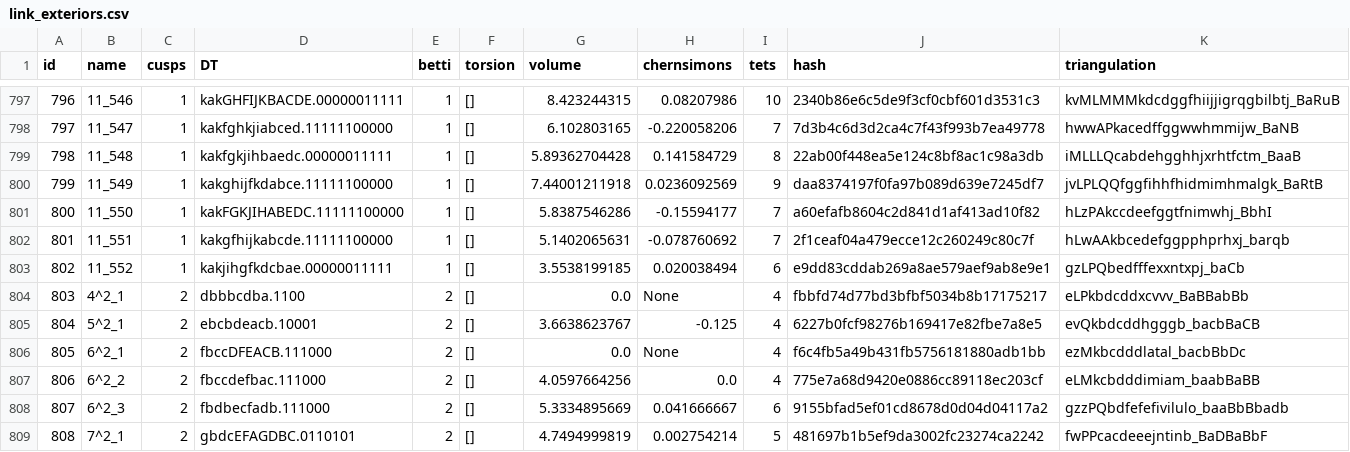
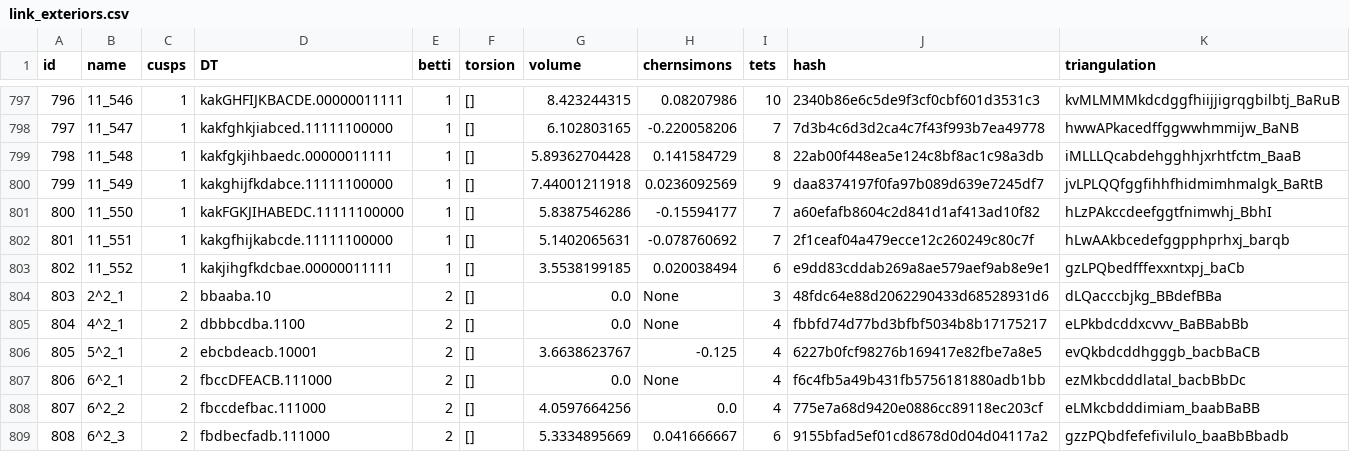
Before and after one commit to 3-manifolds/snappy_manifolds, a CSV file: manifold_src/original_manifold_sources/link_exteriors.csv, drawn as a sheet; only a part is shown, gaps mark what is left out; the shorter side is filled out with more unchanged rows; addresses are those after the commit; the diff names each change by its address in the sheet, - before the commit and + after, or states it on an @@ line.

Commit message:
Added Hopf link (2^2_1) to LinkExteriors and L4a1 to HTLinkExteriors

```diff
--- a/manifold_src/original_manifold_sources/link_exteriors.csv
+++ b/manifold_src/original_manifold_sources/link_exteriors.csv
+row 804: 803 | 2^2_1 | 2 | bbaaba.10 | 2 | [] | 0.0 | None | 3 | 48fdc64e88d2062290433d68528931d6 | dLQacccbjkg_BBdefBBa
@@ column A (id) renumbered from row 805 down @@
```
Also changed, not shown: 2 other files.
